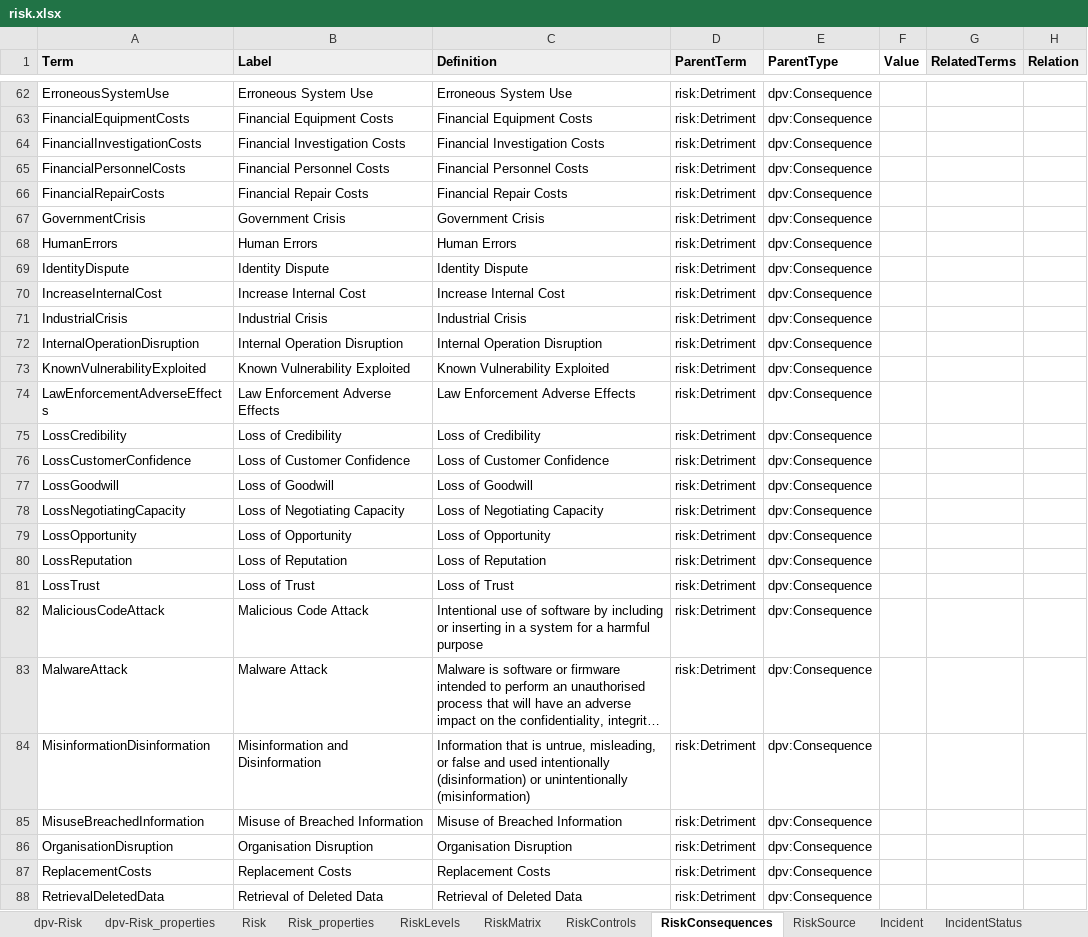
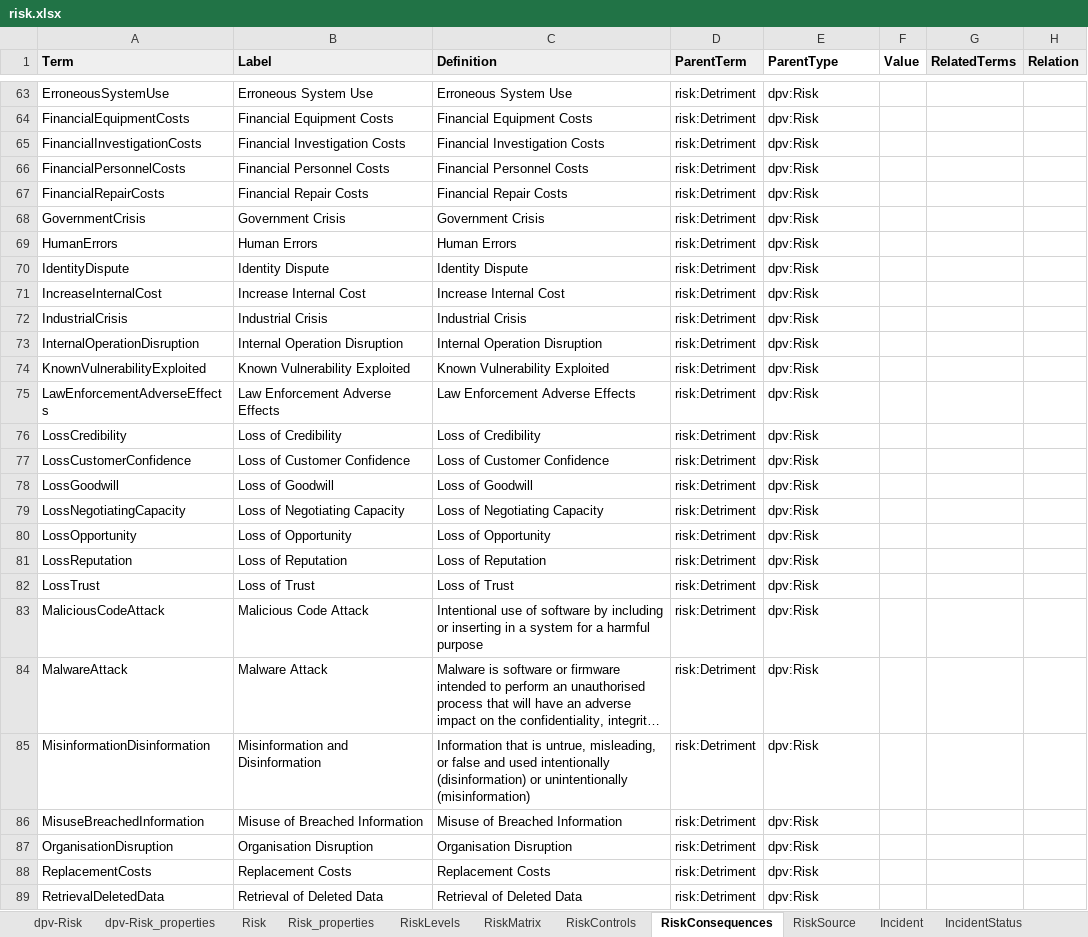
Before and after one commit to w3c/dpv, an Excel workbook: code/vocab_csv/risk.xlsx, sheet RiskConsequences, drawn as a sheet; only a part is shown, gaps mark what is left out; long unchanged cells end in …; values as stored, in another font and other column widths than the file's, no borders; charts and pictures and conditional formats not drawn; addresses are those after the commit; the diff covers the shown part only; the diff names each change by its address in the sheet, - before the commit and + after, or states it on an @@ line.

Commit message:
change RISK and EU-AIAct concepts
- RISK has consequences and impacts be declared as dpv:Risk to enable
  their use contextually as risk sources, consequences, or impacts
- EU-AIAct RiskManagementSystem parent has been changed to
  risk:RiskManagement (with the definition change in RISK) to align the
  regulation with the standard in terms being used

```diff
--- a/code/vocab_csv/risk.xlsx (sheet RiskConsequences)
+++ b/code/vocab_csv/risk.xlsx (sheet RiskConsequences)
-E63:E89 (ParentType): dpv:Consequence
+E63:E89 (ParentType): dpv:Risk
```
Also changed, not shown: 6 added rows, 5 removed rows, 143 edited cells and cell formats elsewhere in this sheet, sheet Risk, code/vocab_csv/eu-aiact.xlsx, 58 other files.
